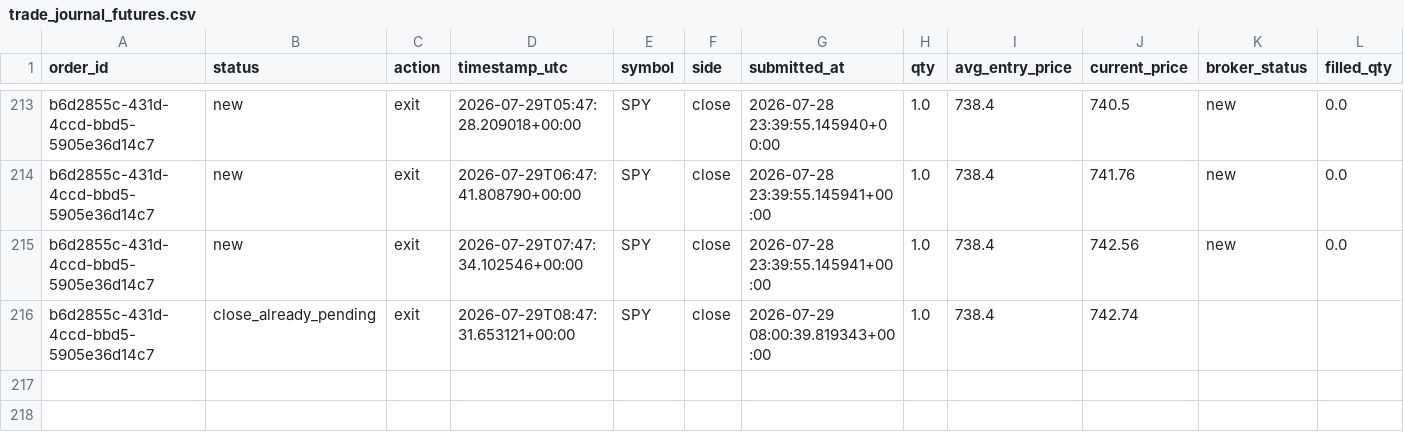
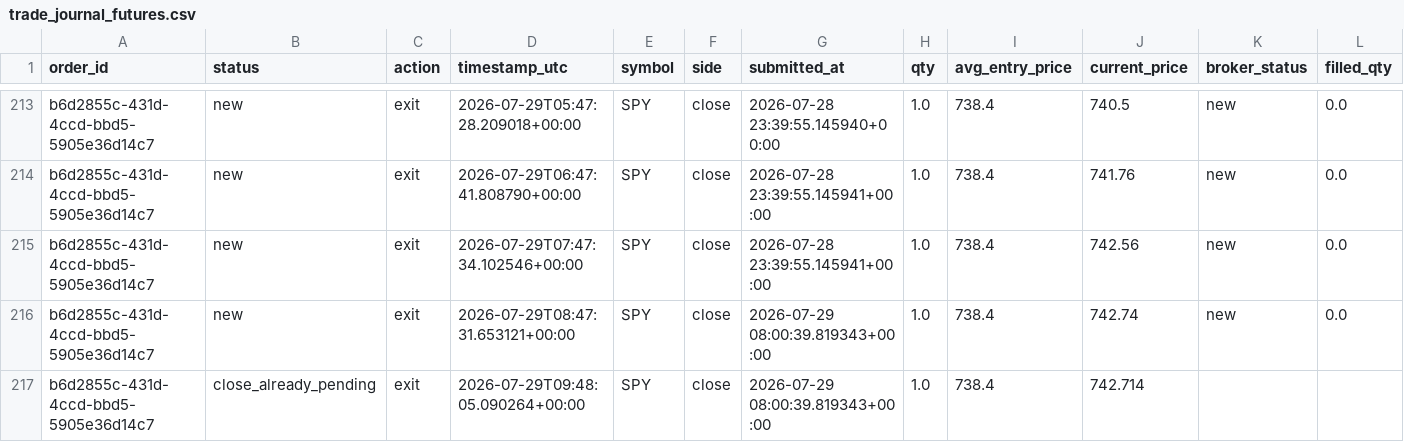
Before and after one commit to 6ixtyn9-sudo/Price, a CSV file: localdata/trade_journal_futures.csv, drawn as a sheet; only a part is shown, gaps mark what is left out; addresses are those after the commit; rows hold the shown columns only; the diff names each change by its address in the sheet, - before the commit and + after, or states it on an @@ line.

```diff
--- a/localdata/trade_journal_futures.csv
+++ b/localdata/trade_journal_futures.csv
+row 216: b6d2855c-431d-4ccd-bbd5-5905e36d14c7 | new | exit | 2026-07-29T08:47:31.653121+00:00 | SPY | close | 2026-07-29 08:00:39.819343+00:00 | 1.0 | 738.4 | 742.74 | new | 0.0
-D217 (timestamp_utc): 2026-07-29T08:47:31.653121+00:00
+D217 (timestamp_utc): 2026-07-29T09:48:05.090264+00:00
-J217 (current_price): 742.74
+J217 (current_price): 742.714
```
Also changed, not shown: localdata/paper_trade_log_futures.csv.
